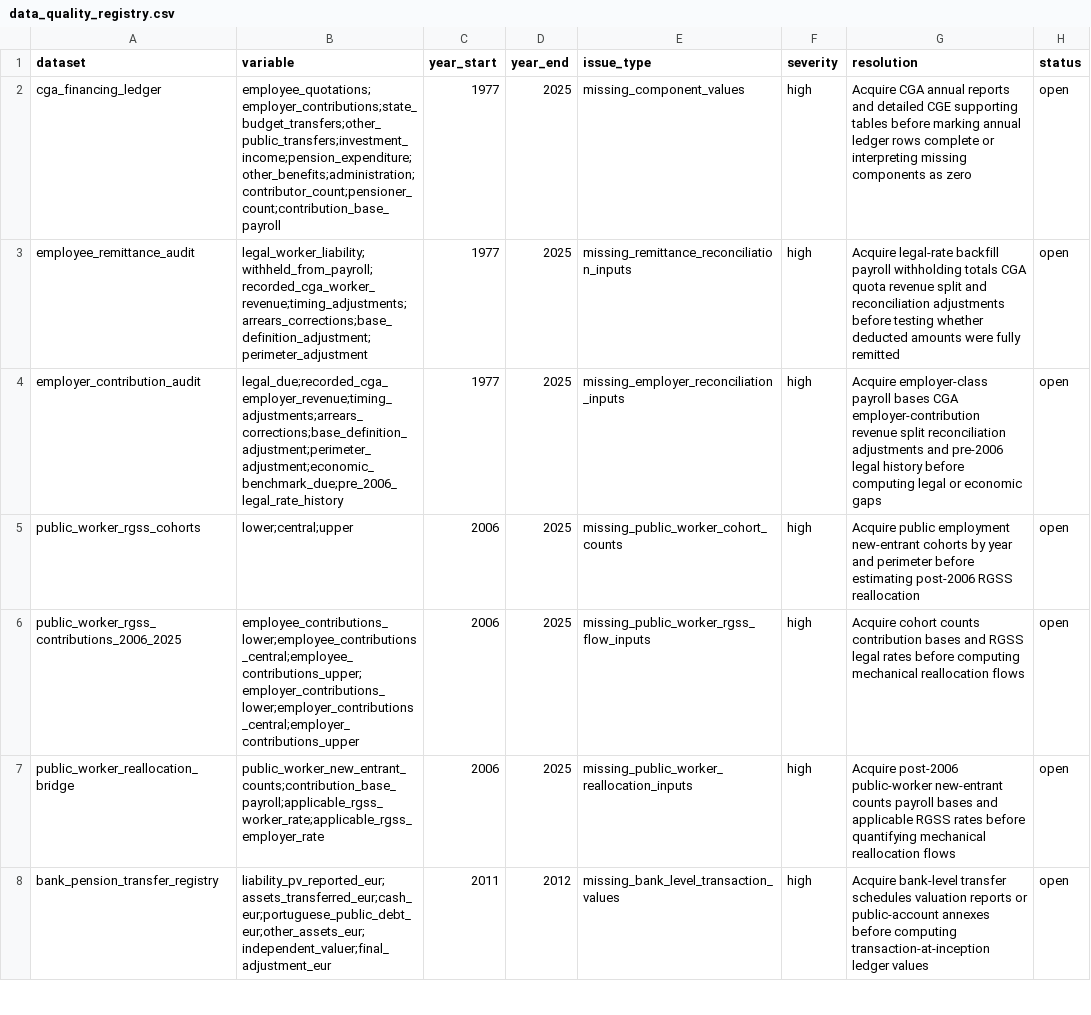
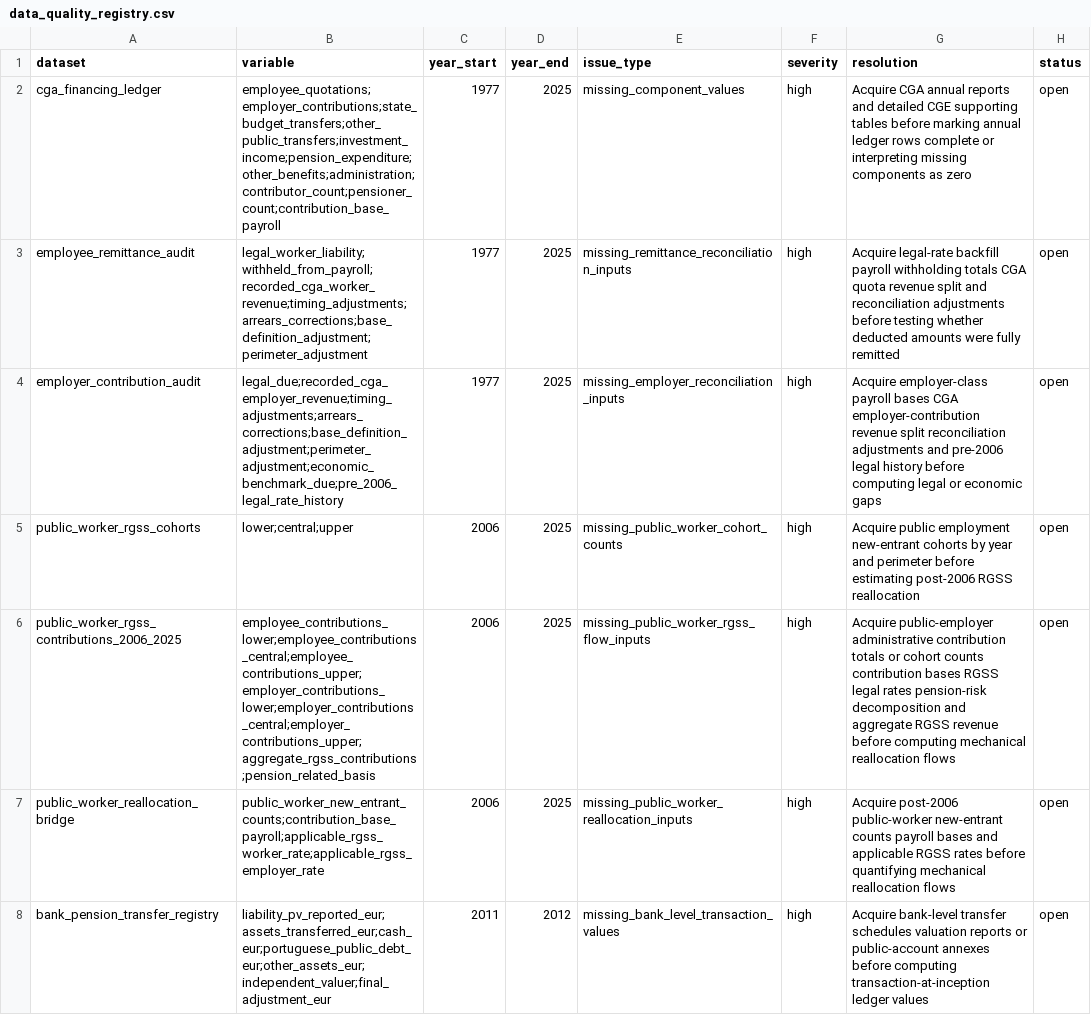
Before and after one commit to DiogoRibeiro7/portugal-public-pension-financing, a CSV file: evidence/data_quality_registry.csv, drawn as a sheet; only a part is shown.

Commit message:
Add public worker contribution gate

```diff
--- a/evidence/data_quality_registry.csv
+++ b/evidence/data_quality_registry.csv
@@ -5,3 +5,3 @@ employer_contribution_audit,legal_due;recorded_cga_employer_revenue;timing_adjus
 public_worker_rgss_cohorts,lower;central;upper,2006,2025,missing_public_worker_cohort_counts,high,Acquire public employment new-entrant cohorts by year and perimeter before estimating post-2006 RGSS reallocation,open
-public_worker_rgss_contributions_2006_2025,employee_contributions_lower;employee_contributions_central;employee_contributions_upper;employer_contributions_lower;employer_contributions_central;employer_contributions_upper,2006,2025,missing_public_worker_rgss_flow_inputs,high,Acquire cohort counts contribution bases and RGSS legal rates before computing mechanical reallocation flows,open
+public_worker_rgss_contributions_2006_2025,employee_contributions_lower;employee_contributions_central;employee_contributions_upper;employer_contributions_lower;employer_contributions_central;employer_contributions_upper;aggregate_rgss_contributions;pension_related_basis,2006,2025,missing_public_worker_rgss_flow_inputs,high,Acquire public-employer administrative contribution totals or cohort counts contribution bases RGSS legal rates pension-risk decomposition and aggregate RGSS revenue before computing mechanical reallocation flows,open
 public_worker_reallocation_bridge,public_worker_new_entrant_counts;contribution_base_payroll;applicable_rgss_worker_rate;applicable_rgss_employer_rate,2006,2025,missing_public_worker_reallocation_inputs,high,Acquire post-2006 public-worker new-entrant counts payroll bases and applicable RGSS rates before quantifying mechanical reallocation flows,open
```
Also changed, not shown: evidence/execution_registry.csv, 6 other files.
